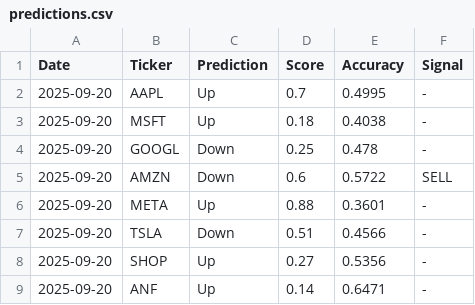
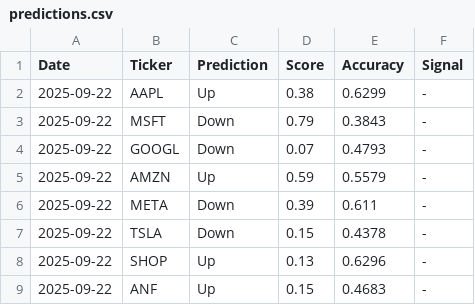
Before and after one commit to macdav1/StockBot, a CSV file: predictions.csv, drawn as a sheet.

```diff
--- a/predictions.csv
+++ b/predictions.csv
@@ -1,9 +1,9 @@
 Date,Ticker,Prediction,Score,Accuracy,Signal
-2025-09-20,AAPL,Up,0.7,0.4995,-
-2025-09-20,MSFT,Up,0.18,0.4038,-
-2025-09-20,GOOGL,Down,0.25,0.478,-
-2025-09-20,AMZN,Down,0.6,0.5722,SELL
-2025-09-20,META,Up,0.88,0.3601,-
-2025-09-20,TSLA,Down,0.51,0.4566,-
-2025-09-20,SHOP,Up,0.27,0.5356,-
-2025-09-20,ANF,Up,0.14,0.6471,-
+2025-09-22,AAPL,Up,0.38,0.6299,-
+2025-09-22,MSFT,Down,0.79,0.3843,-
+2025-09-22,GOOGL,Down,0.07,0.4793,-
+2025-09-22,AMZN,Up,0.59,0.5579,-
+2025-09-22,META,Down,0.39,0.611,-
+2025-09-22,TSLA,Down,0.15,0.4378,-
+2025-09-22,SHOP,Up,0.13,0.6296,-
+2025-09-22,ANF,Up,0.15,0.4683,-
```
Also changed, not shown: portfolio.csv, trade_log.csv, 4 other files.
